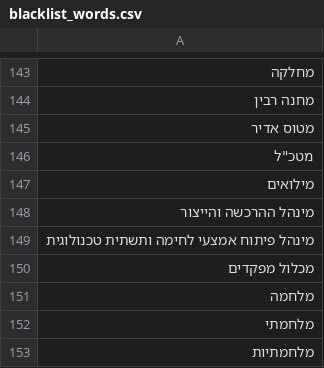
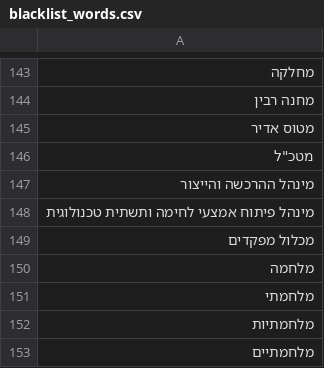
Before and after one commit to omerdayan123/atlas-hebrew-filter, a CSV file: data/blacklist_words.csv, drawn as a sheet; only a part is shown, gaps mark what is left out; the shorter side is filled out with more unchanged rows; the diff names each change by its address in the sheet, - before the commit and + after, or states it on an @@ line.

```diff
--- a/data/blacklist_words.csv
+++ b/data/blacklist_words.csv
-row 147: מילואים
```
Also changed, not shown: data/blacklist.csv, data/whitelist_parts/whitelist_words_part_008.csv, 9 other files.
